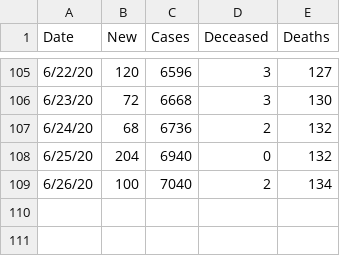
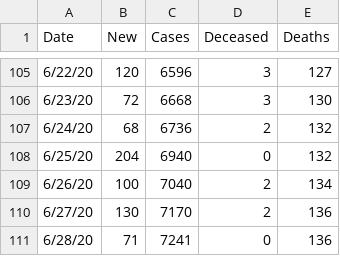
Before and after one commit to aidianholder/yakimacovid, a CSV file: yakimacovid.csv, drawn as a sheet; only a part is shown, gaps mark what is left out.

```diff
--- a/yakimacovid.csv
+++ b/yakimacovid.csv
@@ -109 +109,3 @@ Date,New,Cases,Deceased,Deaths
 6/26/20,100,7040,2,134
+6/27/20,130,7170,2,136
+6/28/20,71,7241,0,136
```
Also changed, not shown: 1 other file.
